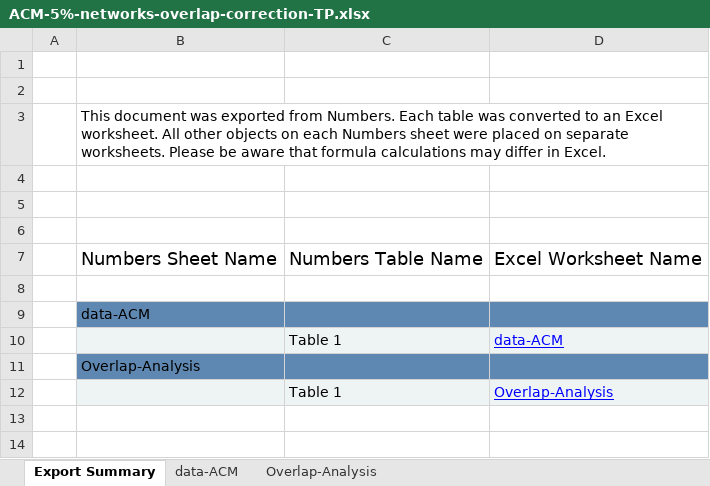
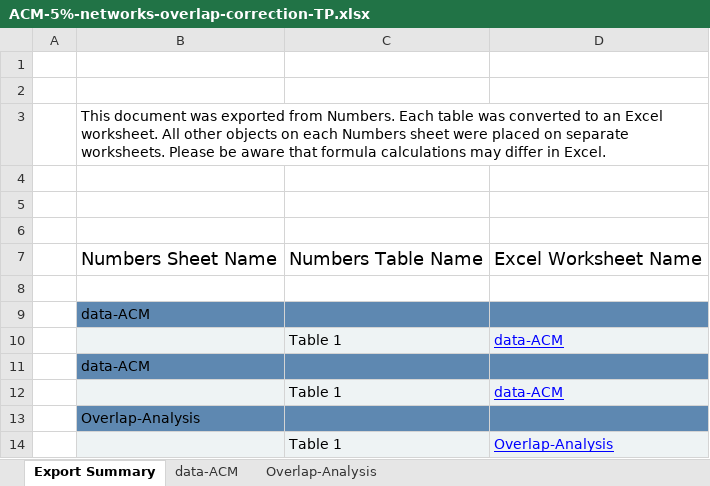
Before and after one commit to tpapak/ACM-5, an Excel workbook: data/mortality/ACM-5%-networks-overlap-correction-TP.xlsx, sheet Export Summary, drawn as a sheet; values as stored, in another font and other column widths than the file's, no borders; the diff names each change by its address in the sheet, - before the commit and + after, or states it on an @@ line.

```diff
--- a/data/mortality/ACM-5%-networks-overlap-correction-TP.xlsx (sheet Export Summary)
+++ b/data/mortality/ACM-5%-networks-overlap-correction-TP.xlsx (sheet Export Summary)
+row 11:  | data-ACM
+row 12:  |  | Table 1 | data-ACM
```
Also changed, not shown: sheet data-ACM, data/mortality/ACM-5%-networks-overlap-correction-try.xlsx, 31 other files.
